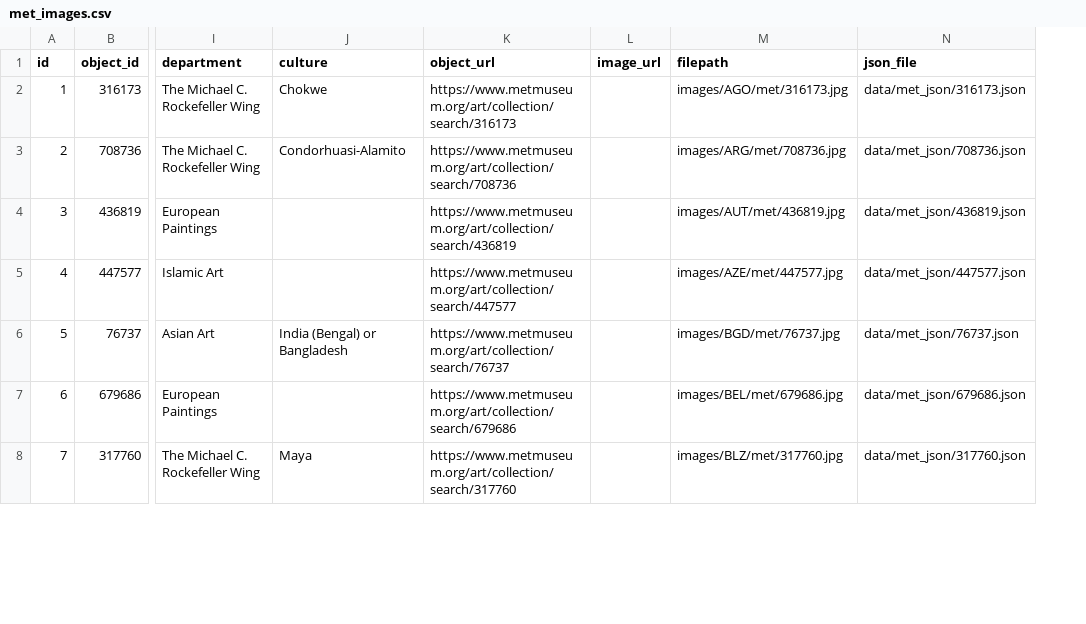
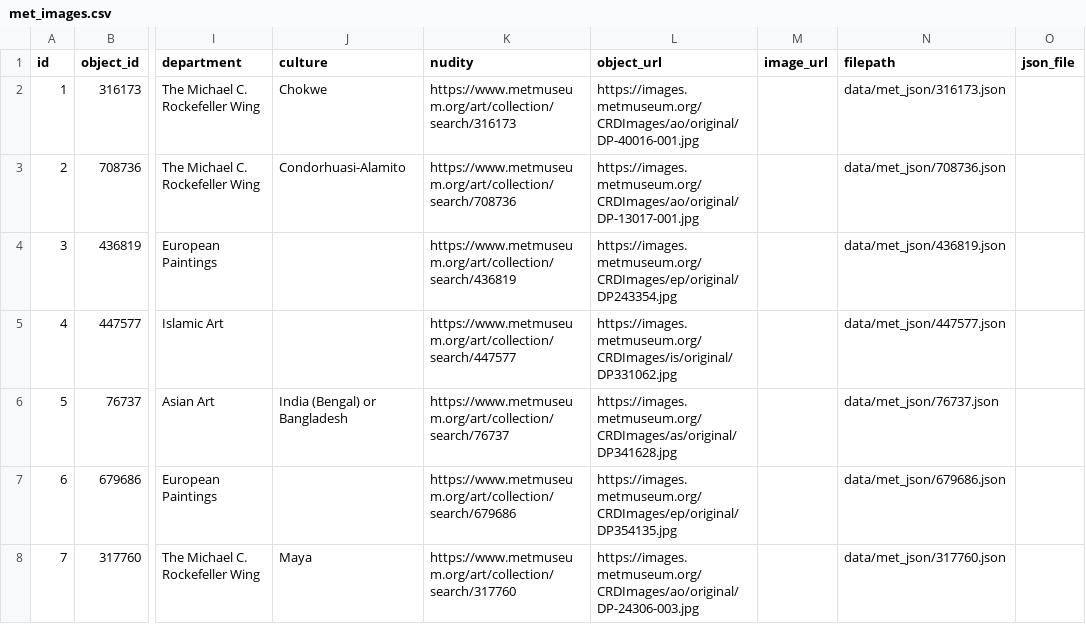
Before and after one commit to Marjolein9/art_map, a CSV file: backend/data/exports/met_images.csv, drawn as a sheet; only a part is shown, gaps mark what is left out; removed rows and columns are numbered as before the commit, all else as after; the diff covers the shown part only; the diff names each change by its address in the sheet, - before the commit and + after, or states it on an @@ line.

Commit message:
clean up images, add nudity filter

```diff
--- a/backend/data/exports/met_images.csv
+++ b/backend/data/exports/met_images.csv
+column L (object_url), rows 2-8: https://images.metmuseum.org/CRDImages/ao/original/DP-40016-001.jpg | https://images.metmuseum.org/CRDImages/ao/original/DP-13017-001.jpg | https://images.metmuseum.org/CRDImages/ep/original/DP243354.jpg | https://images.metmuseum.org/CRDImages/is/original/DP331062.jpg | https://images.metmuseum.org/CRDImages/as/original/DP341628.jpg | https://images.metmuseum.org/CRDImages/ep/original/DP354135.jpg | https://images.metmuseum.org/CRDImages/ao/original/DP-24306-003.jpg
-column M (filepath), rows 2-8: images/AGO/met/316173.jpg | images/ARG/met/708736.jpg | images/AUT/met/436819.jpg | images/AZE/met/447577.jpg | images/BGD/met/76737.jpg | images/BEL/met/679686.jpg | images/BLZ/met/317760.jpg
+column O (json_file), empty
-K1: object_url
+K1: nudity
-N1: json_file
+N1: filepath
```
Also changed, not shown: 3 added rows and row numbers in column A elsewhere in this file, backend/data/artwork_final.csv, backend/data/exports/children_artwork_images.csv, 15 other files.
